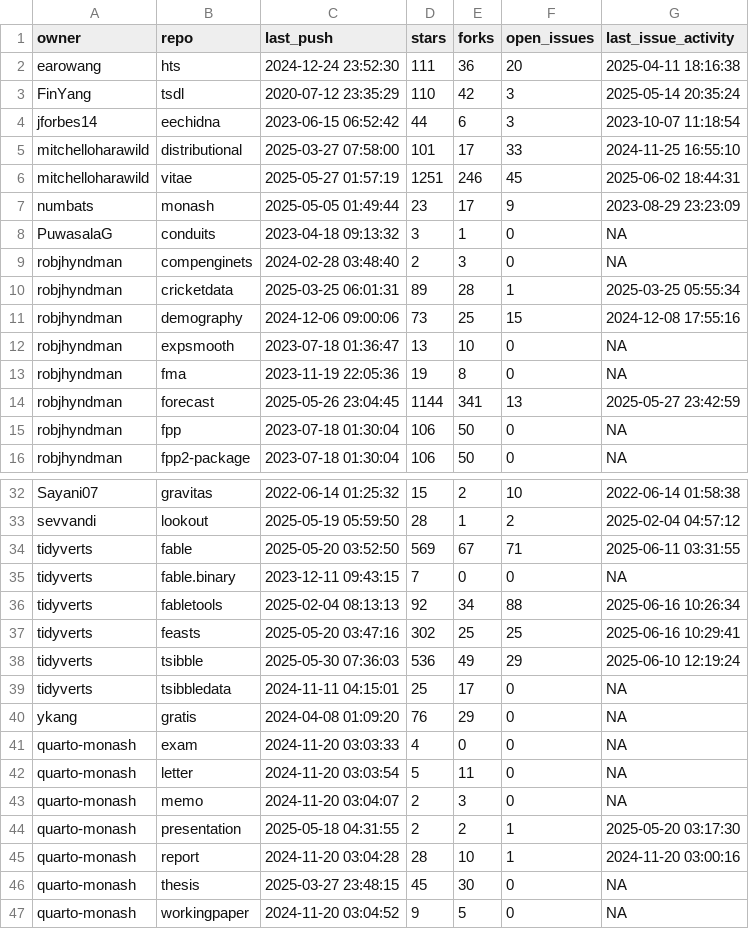
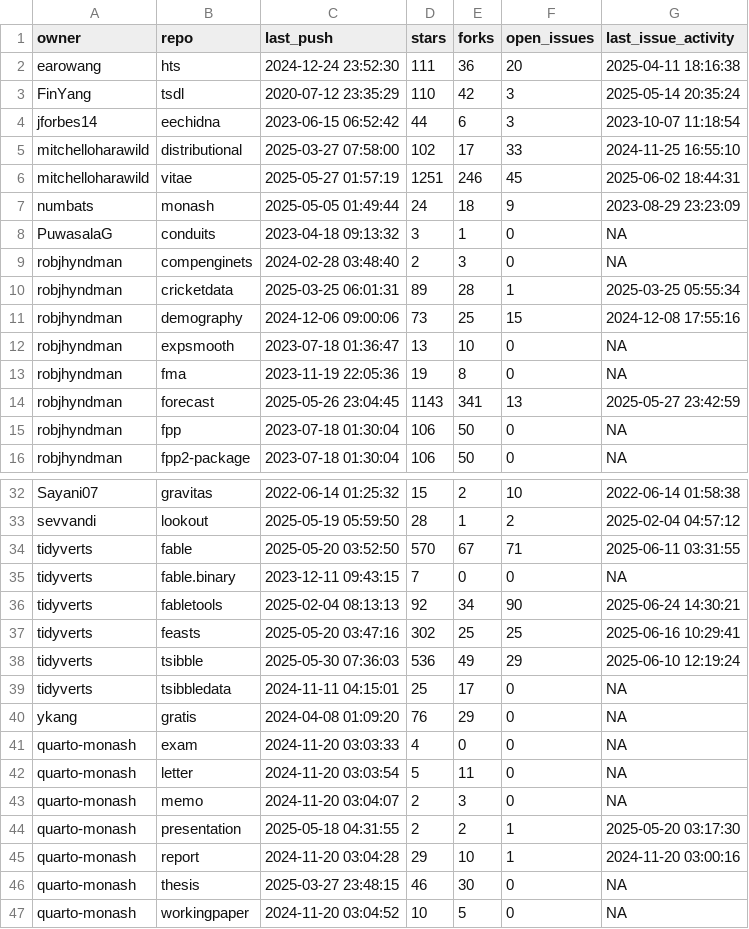
Before and after one commit to robjhyndman/gh-dashboard, a CSV file: last_week.csv, drawn as a sheet; only a part is shown, gaps mark what is left out.

```diff
--- a/last_week.csv
+++ b/last_week.csv
@@ -4,5 +4,5 @@
 "jforbes14","eechidna","2023-06-15 06:52:42",44,6,3,"2023-10-07 11:18:54"
-"mitchelloharawild","distributional","2025-03-27 07:58:00",101,17,33,"2024-11-25 16:55:10"
+"mitchelloharawild","distributional","2025-03-27 07:58:00",102,17,33,"2024-11-25 16:55:10"
 "mitchelloharawild","vitae","2025-05-27 01:57:19",1251,246,45,"2025-06-02 18:44:31"
-"numbats","monash","2025-05-05 01:49:44",23,17,9,"2023-08-29 23:23:09"
+"numbats","monash","2025-05-05 01:49:44",24,18,9,"2023-08-29 23:23:09"
 "PuwasalaG","conduits","2023-04-18 09:13:32",3,1,0,NA
@@ -13,3 +13,3 @@
 "robjhyndman","fma","2023-11-19 22:05:36",19,8,0,NA
-"robjhyndman","forecast","2025-05-26 23:04:45",1144,341,13,"2025-05-27 23:42:59"
+"robjhyndman","forecast","2025-05-26 23:04:45",1143,341,13,"2025-05-27 23:42:59"
 "robjhyndman","fpp","2023-07-18 01:30:04",106,50,0,NA
@@ -33,5 +33,5 @@
 "sevvandi","lookout","2025-05-19 05:59:50",28,1,2,"2025-02-04 04:57:12"
-"tidyverts","fable","2025-05-20 03:52:50",569,67,71,"2025-06-11 03:31:55"
+"tidyverts","fable","2025-05-20 03:52:50",570,67,71,"2025-06-11 03:31:55"
 "tidyverts","fable.binary","2023-12-11 09:43:15",7,0,0,NA
-"tidyverts","fabletools","2025-02-04 08:13:13",92,34,88,"2025-06-16 10:26:34"
+"tidyverts","fabletools","2025-02-04 08:13:13",92,34,90,"2025-06-24 14:30:21"
 "tidyverts","feasts","2025-05-20 03:47:16",302,25,25,"2025-06-16 10:29:41"
@@ -44,4 +44,4 @@
 "quarto-monash","presentation","2025-05-18 04:31:55",2,2,1,"2025-05-20 03:17:30"
-"quarto-monash","report","2024-11-20 03:04:28",28,10,1,"2024-11-20 03:00:16"
-"quarto-monash","thesis","2025-03-27 23:48:15",45,30,0,NA
-"quarto-monash","workingpaper","2024-11-20 03:04:52",9,5,0,NA
+"quarto-monash","report","2024-11-20 03:04:28",29,10,1,"2024-11-20 03:00:16"
+"quarto-monash","thesis","2025-03-27 23:48:15",46,30,0,NA
+"quarto-monash","workingpaper","2024-11-20 03:04:52",10,5,0,NA
```
Also changed, not shown: current_week.csv.
